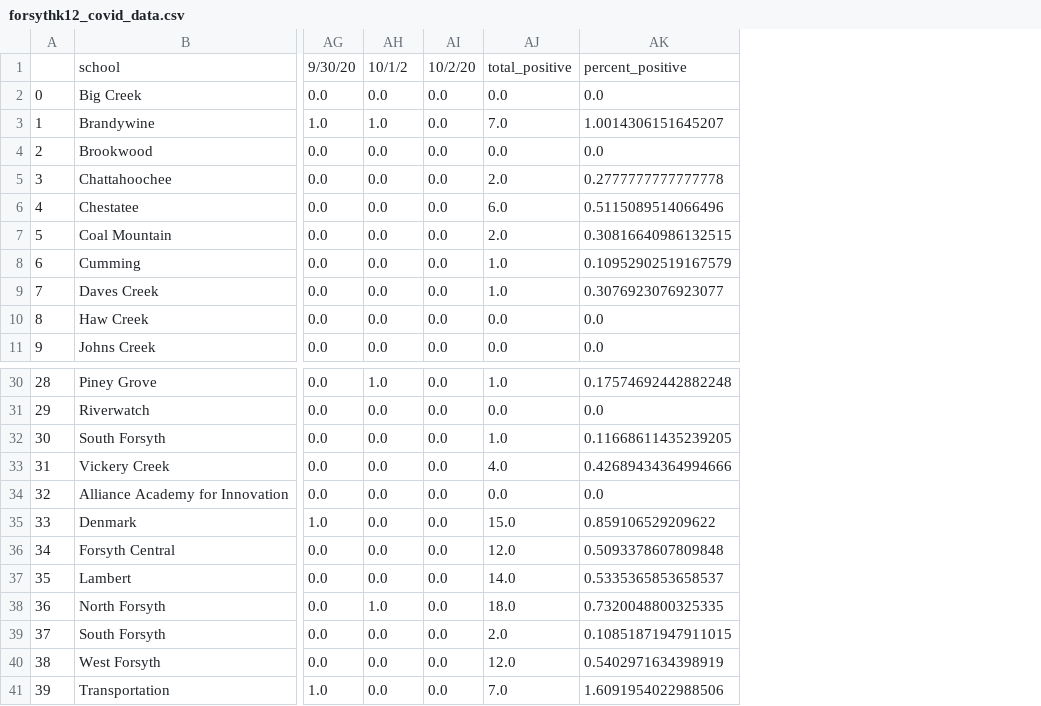
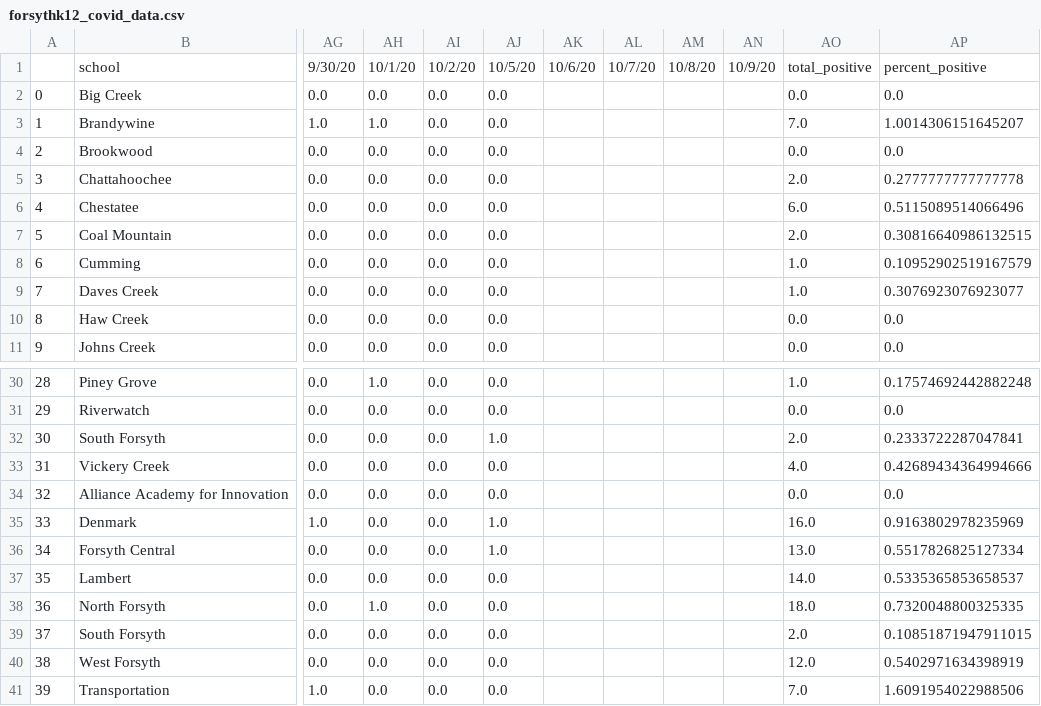
Before and after one commit to e-kirkland/forsythk12covid, a CSV file: forsythk12_covid_data.csv, drawn as a sheet; only a part is shown, gaps mark what is left out; addresses are those after the commit; the diff names each change by its address in the sheet, - before the commit and + after, or states it on an @@ line.

```diff
--- a/forsythk12_covid_data.csv
+++ b/forsythk12_covid_data.csv
+column AJ, rows 1-11: 10/5/20 | 0.0 | 0.0 | 0.0 | 0.0 | 0.0 | 0.0 | 0.0 | 0.0 | 0.0 | 0.0; rows 30-41: 0.0 | 0.0 | 1.0 | 0.0 | 0.0 | 1.0 | 1.0 | 0.0 | 0.0 | 0.0 | 0.0 | 0.0
+column AK, row 1: 10/6/20
+column AL, row 1: 10/7/20
+column AM, row 1: 10/8/20
+column AN, row 1: 10/9/20
-AH1: 10/1/2
+AH1: 10/1/20
-AO32: 1.0
+AO32: 2.0
-AP32: 0.11668611435239205
+AP32: 0.2333722287047841
-AO35: 15.0
+AO35: 16.0
-AP35: 0.859106529209622
+AP35: 0.9163802978235969
-AO36: 12.0
+AO36: 13.0
-AP36: 0.5093378607809848
+AP36: 0.5517826825127334
```
Also changed, not shown: 1 other file.
